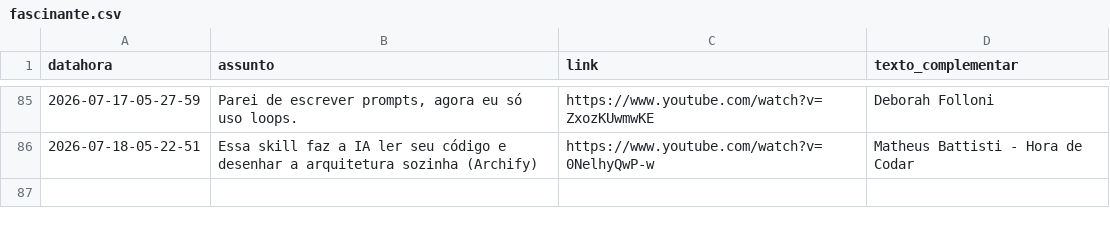
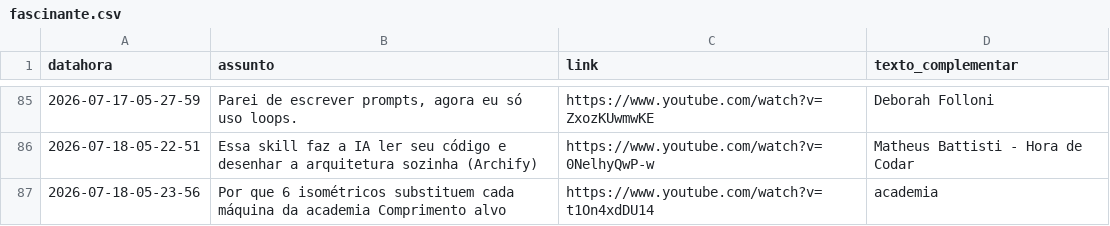
Before and after one commit to rjhalmeman/fascinante, a CSV file: fascinante.csv, drawn as a sheet; only a part is shown, gaps mark what is left out; the diff names each change by its address in the sheet, - before the commit and + after, or states it on an @@ line.

Commit message:
Atualização automática via painel web

```diff
--- a/fascinante.csv
+++ b/fascinante.csv
+row 87: 2026-07-18-05-23-56 | Por que 6 isométricos substituem cada máquina da academia Comprimento alvo | https://www.youtube.com/watch?v=t1On4xdDU14 | academia
```
